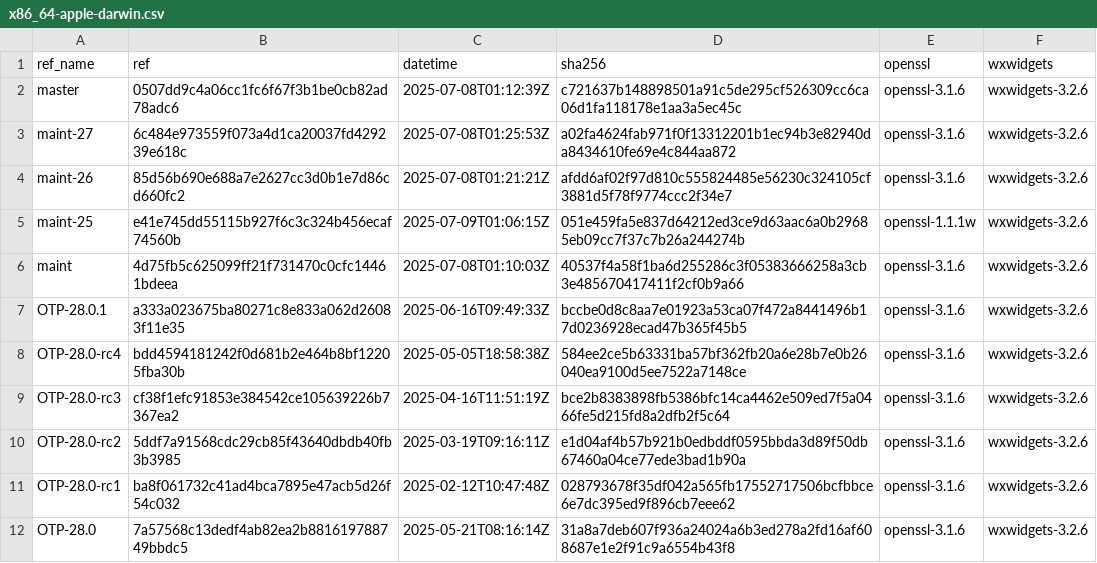
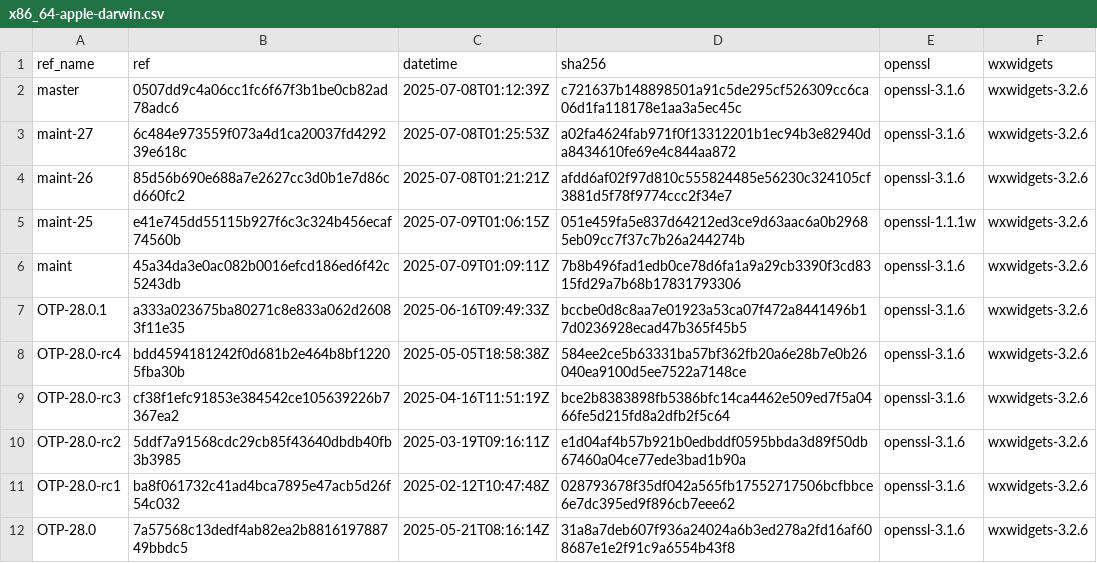
Before and after one commit to paulo-ferraz-oliveira/otp_builds, a CSV file: builds/x86_64-apple-darwin.csv, drawn as a sheet; only a part is shown.

```diff
--- a/builds/x86_64-apple-darwin.csv
+++ b/builds/x86_64-apple-darwin.csv
@@ -5,3 +5,3 @@ maint-26,85d56b690e688a7e2627cc3d0b1e7d86cd660fc2,2025-07-08T01:21:21Z,afdd6af02
 maint-25,e41e745dd55115b927f6c3c324b456ecaf74560b,2025-07-09T01:06:15Z,051e459fa5e837d64212ed3ce9d63aac6a0b29685eb09cc7f37c7b26a244274b,openssl-1.1.1w,wxwidgets-3.2.6
-maint,4d75fb5c625099ff21f731470c0cfc14461bdeea,2025-07-08T01:10:03Z,40537f4a58f1ba6d255286c3f05383666258a3cb3e485670417411f2cf0b9a66,openssl-3.1.6,wxwidgets-3.2.6
+maint,45a34da3e0ac082b0016efcd186ed6f42c5243db,2025-07-09T01:09:11Z,7b8b496fad1edb0ce78d6fa1a9a29cb3390f3cd8315fd29a7b68b17831793306,openssl-3.1.6,wxwidgets-3.2.6
 OTP-28.0.1,a333a023675ba80271c8e833a062d26083f11e35,2025-06-16T09:49:33Z,bccbe0d8c8aa7e01923a53ca07f472a8441496b17d0236928ecad47b365f45b5,openssl-3.1.6,wxwidgets-3.2.6
```
